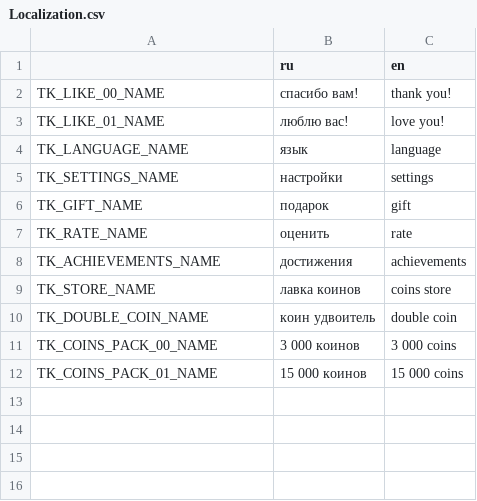
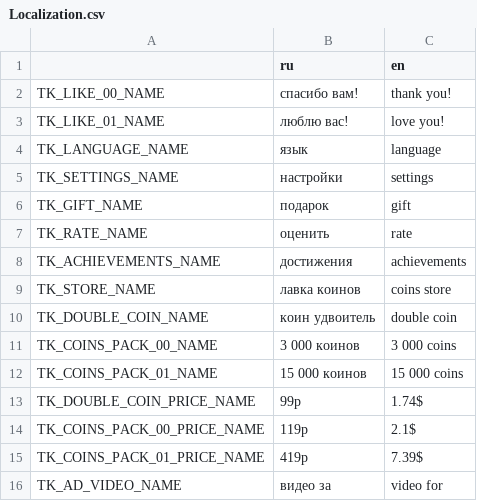
Before and after one commit to Gr1nS1de/Rotary, a CSV file: Project/Assets/SmartLocalizationWorkspace/Localization.csv, drawn as a sheet; the diff names each change by its address in the sheet, - before the commit and + after, or states it on an @@ line.

Commit message:
Implemented reward ad video.

```diff
--- a/Project/Assets/SmartLocalizationWorkspace/Localization.csv
+++ b/Project/Assets/SmartLocalizationWorkspace/Localization.csv
+row 13: TK_DOUBLE_COIN_PRICE_NAME | 99р | 1.74$
+row 14: TK_COINS_PACK_00_PRICE_NAME | 119р | 2.1$
+row 15: TK_COINS_PACK_01_PRICE_NAME | 419р | 7.39$
+row 16: TK_AD_VIDEO_NAME | видео за | video for
```
Also changed, not shown: 38 other files.
